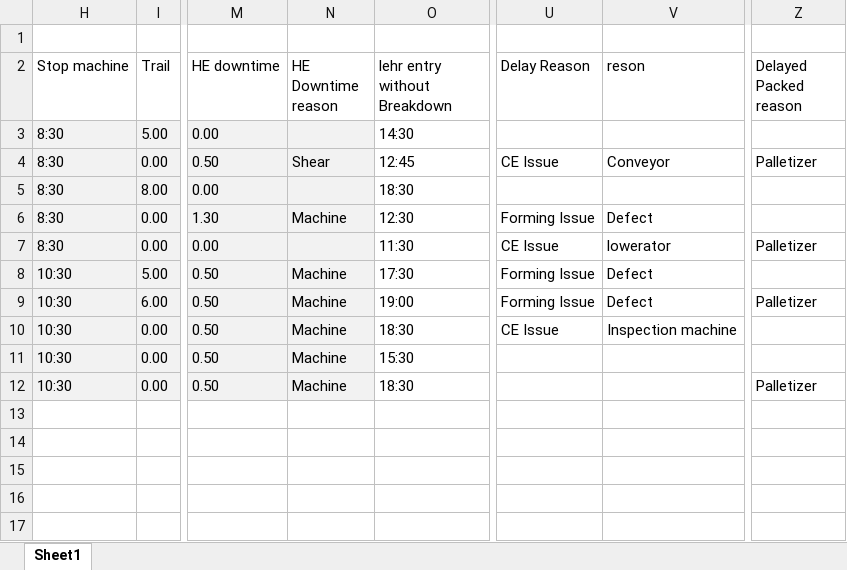
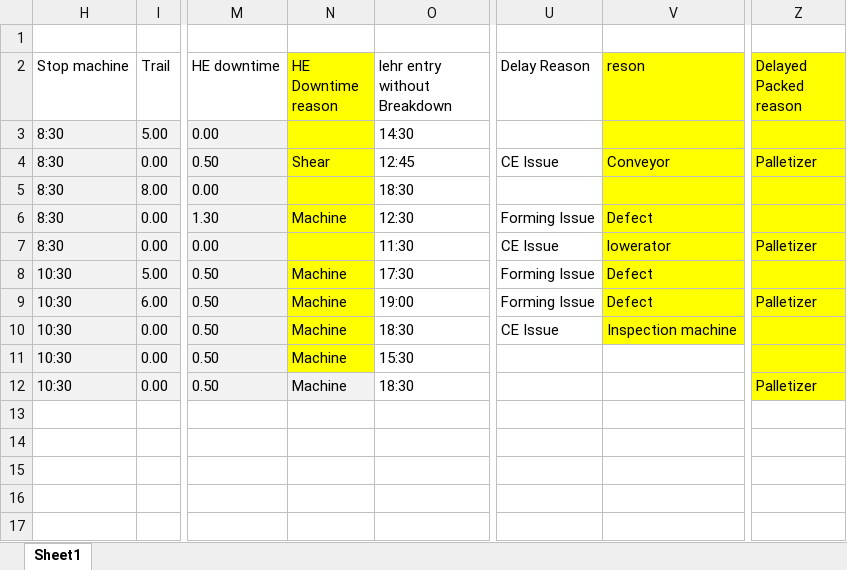
Before and after one commit to ahmedferganey/Final_Learning_AI, an Excel workbook: 05_Machine_Learning/01_DataEngineering/GraduationProjects/FactoryTwo/OldSystem/Job change.xlsx, sheet Sheet1, drawn as a sheet; only a part is shown, gaps mark what is left out; values as stored, in another font and other column widths than the file's, no borders; the diff names each change by its address in the sheet, - before the commit and + after, or states it on an @@ line.

Commit message:
Factory2

```diff
--- a/05_Machine_Learning/01_DataEngineering/GraduationProjects/FactoryTwo/OldSystem/Job change.xlsx (sheet Sheet1)
+++ b/05_Machine_Learning/01_DataEngineering/GraduationProjects/FactoryTwo/OldSystem/Job change.xlsx (sheet Sheet1)
-N2 fill: none
+N2 fill: #FFFF00
-V2:V10 fill: none
+V2:V10 fill: #FFFF00
-Z2:Z12 fill: none
+Z2:Z12 fill: #FFFF00
-N3:N11 fill: #F2F2F2
+N3:N11 fill: #FFFF00
```
Also changed, not shown: 32 other files.
